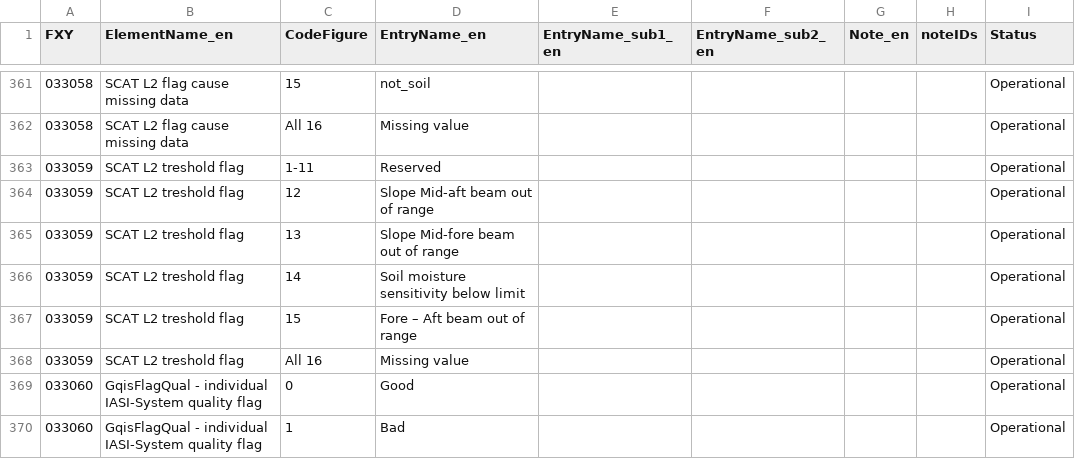
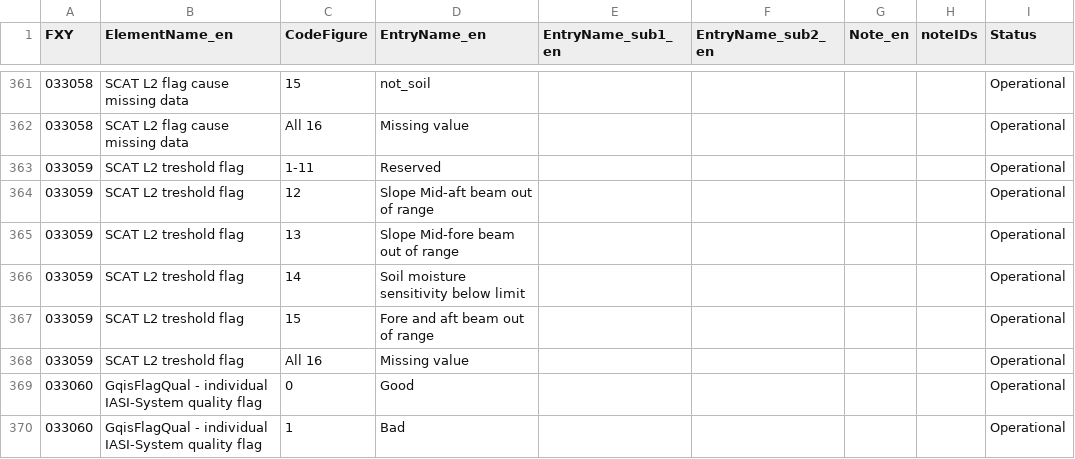
Before and after one commit to wmo-im/BUFR4, a CSV file: BUFRCREX_CodeFlag_en_33.csv, drawn as a sheet; only a part is shown, gaps mark what is left out.

Commit message:
Update BUFRCREX_CodeFlag_en_33.csv
correct

Co-authored-by: Anna Milan <amilan@wmo.int>

```diff
--- a/BUFRCREX_CodeFlag_en_33.csv
+++ b/BUFRCREX_CodeFlag_en_33.csv
@@ -366,3 +366,3 @@ FXY,ElementName_en,CodeFigure,EntryName_en,EntryName_sub1_en,EntryName_sub2_en,N
 033059,SCAT L2 treshold flag,14,Soil moisture sensitivity below limit,,,,,Operational
-033059,SCAT L2 treshold flag,15,Fore – Aft beam out of range,,,,,Operational
+033059,SCAT L2 treshold flag,15,Fore and aft beam out of range,,,,,Operational
 033059,SCAT L2 treshold flag,All 16,Missing value,,,,,Operational
```
